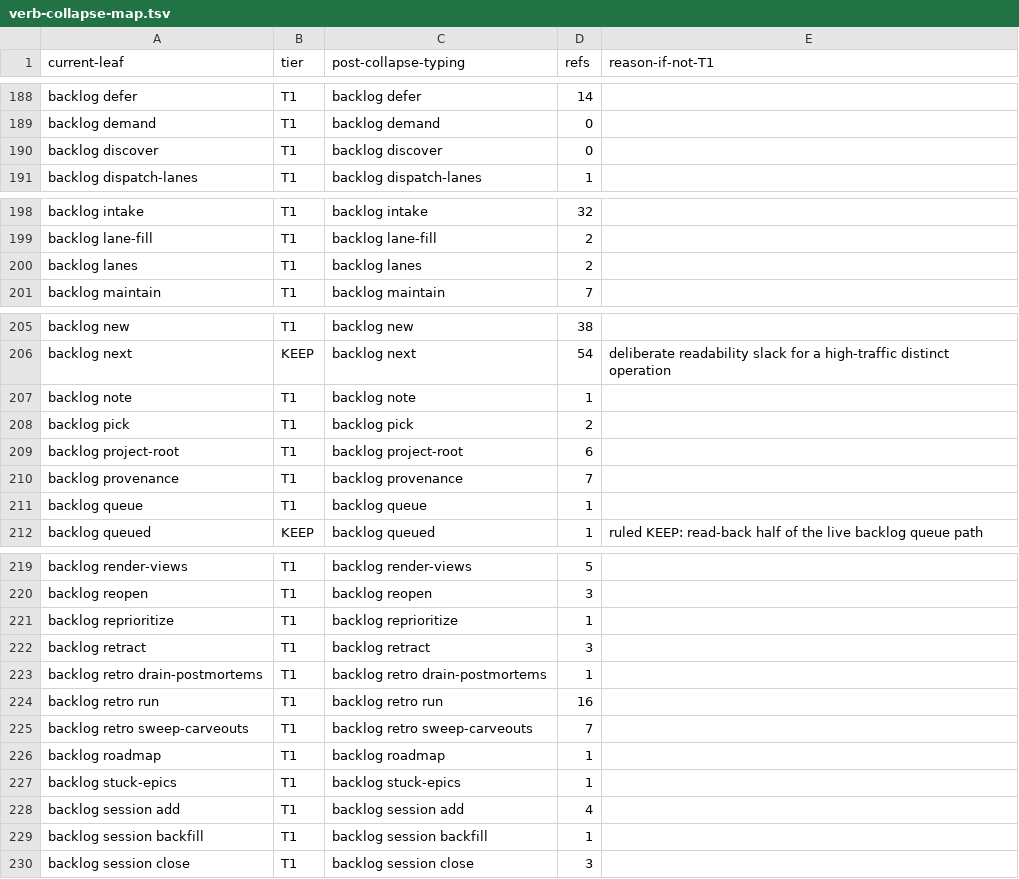
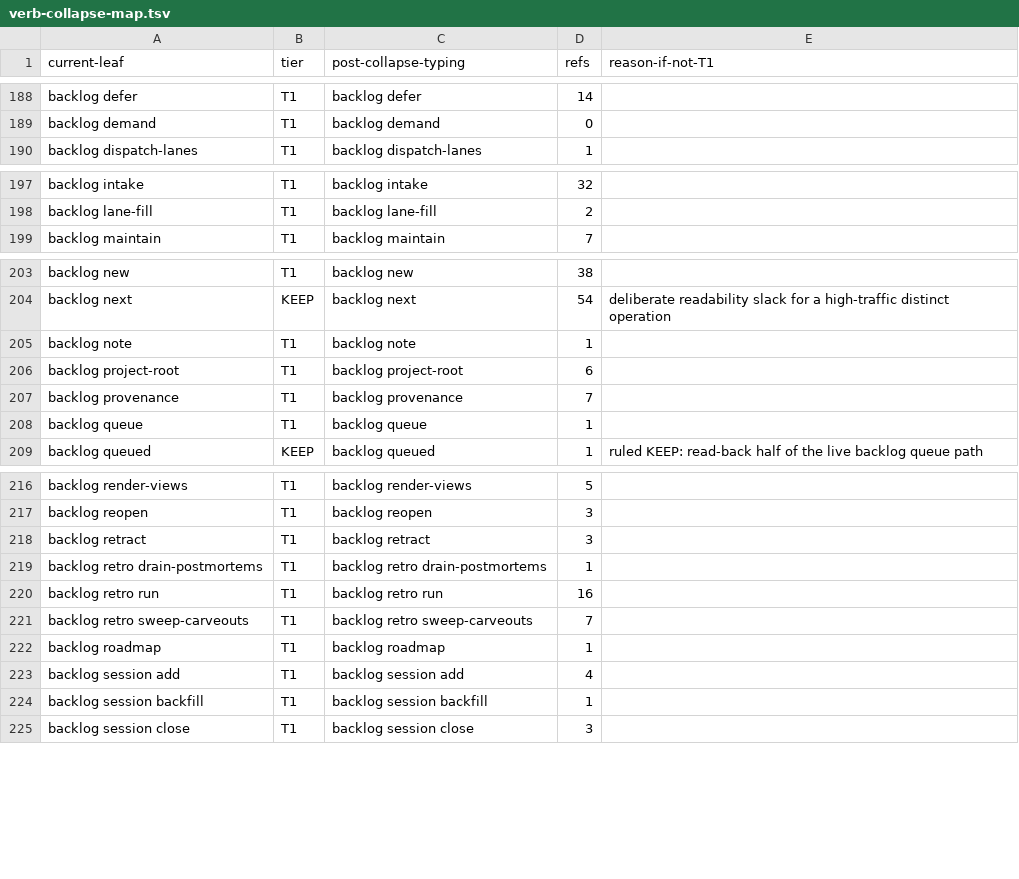
Before and after one commit to bllshttng/fno, a TSV file: scripts/ci/verb-collapse-map.tsv, drawn as a sheet; only a part is shown, gaps mark what is left out; the diff covers the shown part only.

Commit message:
fix(backlog): the collapse map and the skip baseline drop the six absorbed verbs with their wheel test

```diff
--- a/scripts/ci/verb-collapse-map.tsv
+++ b/scripts/ci/verb-collapse-map.tsv
@@ -189,3 +189,2 @@ backlog defer	T1	backlog defer	14
 backlog demand	T1	backlog demand	0
-backlog discover	T1	backlog discover	0
 backlog dispatch-lanes	T1	backlog dispatch-lanes	1
@@ -199,3 +198,2 @@ backlog intake	T1	backlog intake	32
 backlog lane-fill	T1	backlog lane-fill	2
-backlog lanes	T1	backlog lanes	2
 backlog maintain	T1	backlog maintain	7
@@ -207,3 +205,2 @@ backlog next	KEEP	backlog next	54	deliberate readability slack for a high-traffi
 backlog note	T1	backlog note	1
-backlog pick	T1	backlog pick	2
 backlog project-root	T1	backlog project-root	6
@@ -220,3 +217,2 @@ backlog render-views	T1	backlog render-views	5
 backlog reopen	T1	backlog reopen	3
-backlog reprioritize	T1	backlog reprioritize	1
 backlog retract	T1	backlog retract	3
@@ -226,3 +222,2 @@ backlog retro sweep-carveouts	T1	backlog retro sweep-carveouts	7
 backlog roadmap	T1	backlog roadmap	1
-backlog stuck-epics	T1	backlog stuck-epics	1
 backlog session add	T1	backlog session add	4
```
Also changed, not shown: 1 removed row elsewhere in this file, 2 other files.
